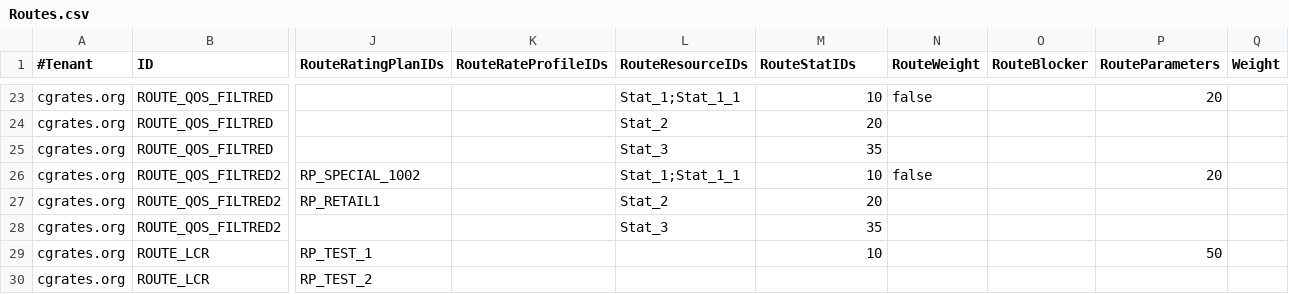
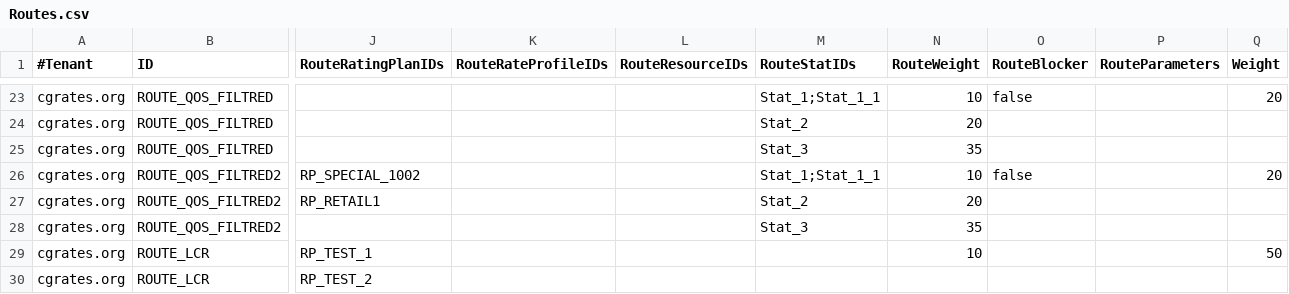
Before and after one commit to cgrates/cgrates, a CSV file: data/tariffplans/testit/Routes.csv, drawn as a sheet; only a part is shown, gaps mark what is left out; the diff covers the shown part only; the diff names each change by its address in the sheet, - before the commit and + after, or states it on an @@ line.

Commit message:
Add integration test for routes with rateS subsystem

```diff
--- a/data/tariffplans/testit/Routes.csv
+++ b/data/tariffplans/testit/Routes.csv
-L23 (RouteResourceIDs): Stat_1;Stat_1_1
+L23 (RouteResourceIDs): (empty)
-M23 (RouteStatIDs): 10
+M23 (RouteStatIDs): Stat_1;Stat_1_1
-N23 (RouteWeight): false
+N23 (RouteWeight): 10
-O23 (RouteBlocker): (empty)
+O23 (RouteBlocker): false
-P23 (RouteParameters): 20
+P23 (RouteParameters): (empty)
-Q23 (Weight): (empty)
+Q23 (Weight): 20
-L24 (RouteResourceIDs): Stat_2
+L24 (RouteResourceIDs): (empty)
-M24 (RouteStatIDs): 20
+M24 (RouteStatIDs): Stat_2
-N24 (RouteWeight): (empty)
+N24 (RouteWeight): 20
-L25 (RouteResourceIDs): Stat_3
+L25 (RouteResourceIDs): (empty)
-M25 (RouteStatIDs): 35
+M25 (RouteStatIDs): Stat_3
-N25 (RouteWeight): (empty)
+N25 (RouteWeight): 35
-L26 (RouteResourceIDs): Stat_1;Stat_1_1
+L26 (RouteResourceIDs): (empty)
-M26 (RouteStatIDs): 10
+M26 (RouteStatIDs): Stat_1;Stat_1_1
-N26 (RouteWeight): false
+N26 (RouteWeight): 10
-O26 (RouteBlocker): (empty)
+O26 (RouteBlocker): false
-P26 (RouteParameters): 20
+P26 (RouteParameters): (empty)
-Q26 (Weight): (empty)
+Q26 (Weight): 20
-L27 (RouteResourceIDs): Stat_2
+L27 (RouteResourceIDs): (empty)
-M27 (RouteStatIDs): 20
+M27 (RouteStatIDs): Stat_2
-N27 (RouteWeight): (empty)
+N27 (RouteWeight): 20
-L28 (RouteResourceIDs): Stat_3
+L28 (RouteResourceIDs): (empty)
-M28 (RouteStatIDs): 35
+M28 (RouteStatIDs): Stat_3
-N28 (RouteWeight): (empty)
+N28 (RouteWeight): 35
-M29 (RouteStatIDs): 10
+M29 (RouteStatIDs): (empty)
-N29 (RouteWeight): (empty)
+N29 (RouteWeight): 10
-P29 (RouteParameters): 50
+P29 (RouteParameters): (empty)
-Q29 (Weight): (empty)
+Q29 (Weight): 50
```
Also changed, not shown: 78 edited cells elsewhere in this file, 23 other files.
